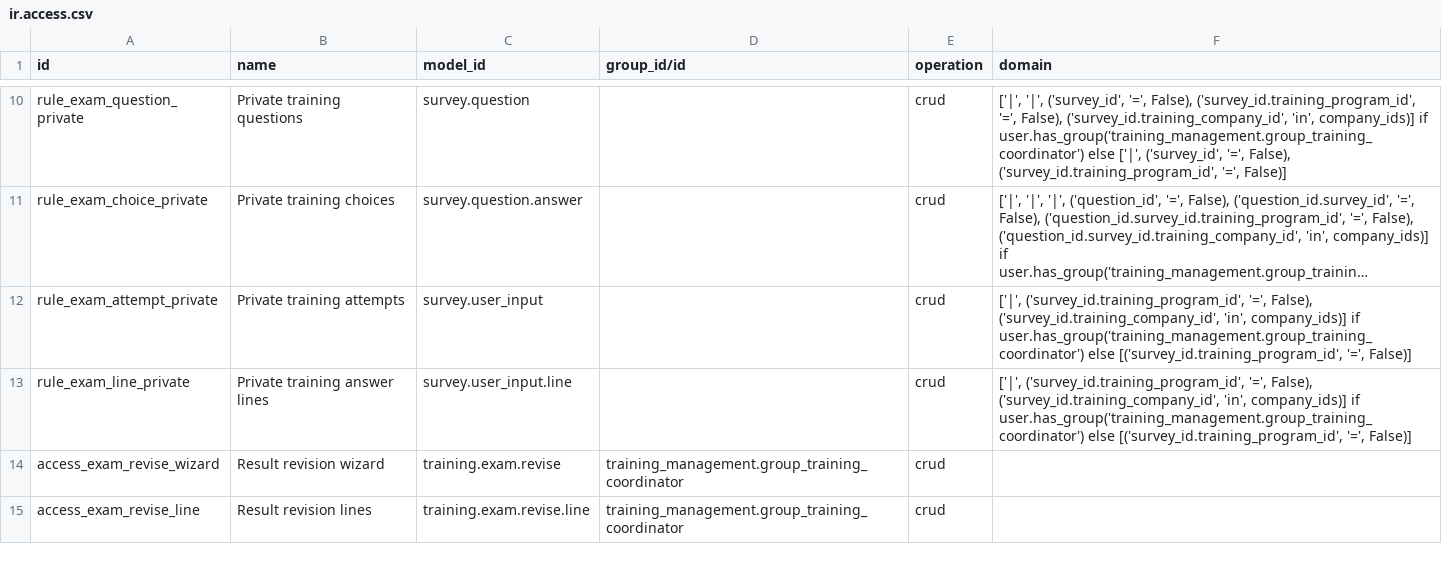
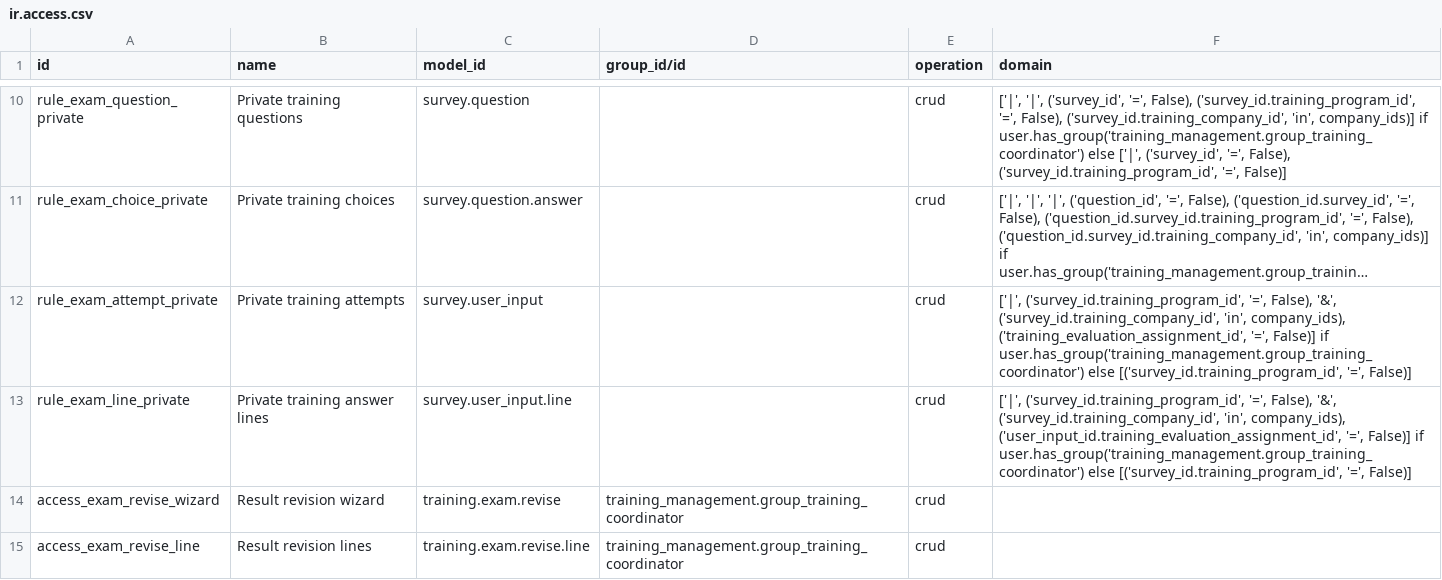
Before and after one commit to Progideo/training_management, a CSV file: addons/training_management_survey/security/ir.access.csv, drawn as a sheet; only a part is shown, gaps mark what is left out; long unchanged cells end in …; the diff names each change by its address in the sheet, - before the commit and + after, or states it on an @@ line.

```diff
--- a/addons/training_management_survey/security/ir.access.csv
+++ b/addons/training_management_survey/security/ir.access.csv
-F12 (domain): …'=', False), ('survey_id.training_company_id', 'in', company_ids)] if user.has_group('training_management.group_training_coordinator')…
+F12 (domain): …'=', False), '&', ('survey_id.training_company_id', 'in', company_ids), ('training_evaluation_assignment_id', '=', False)] if user.has_group('training_management.group_training_coordinator')…
-F13 (domain): …'=', False), ('survey_id.training_company_id', 'in', company_ids)] if user.has_group('training_management.group_training_coordinator')…
+F13 (domain): …'=', False), '&', ('survey_id.training_company_id', 'in', company_ids), ('user_input_id.training_evaluation_assignment_id', '=', False)] if user.has_group('training_management.group_training_coordinator')…
```
Also changed, not shown: 9 other files.
